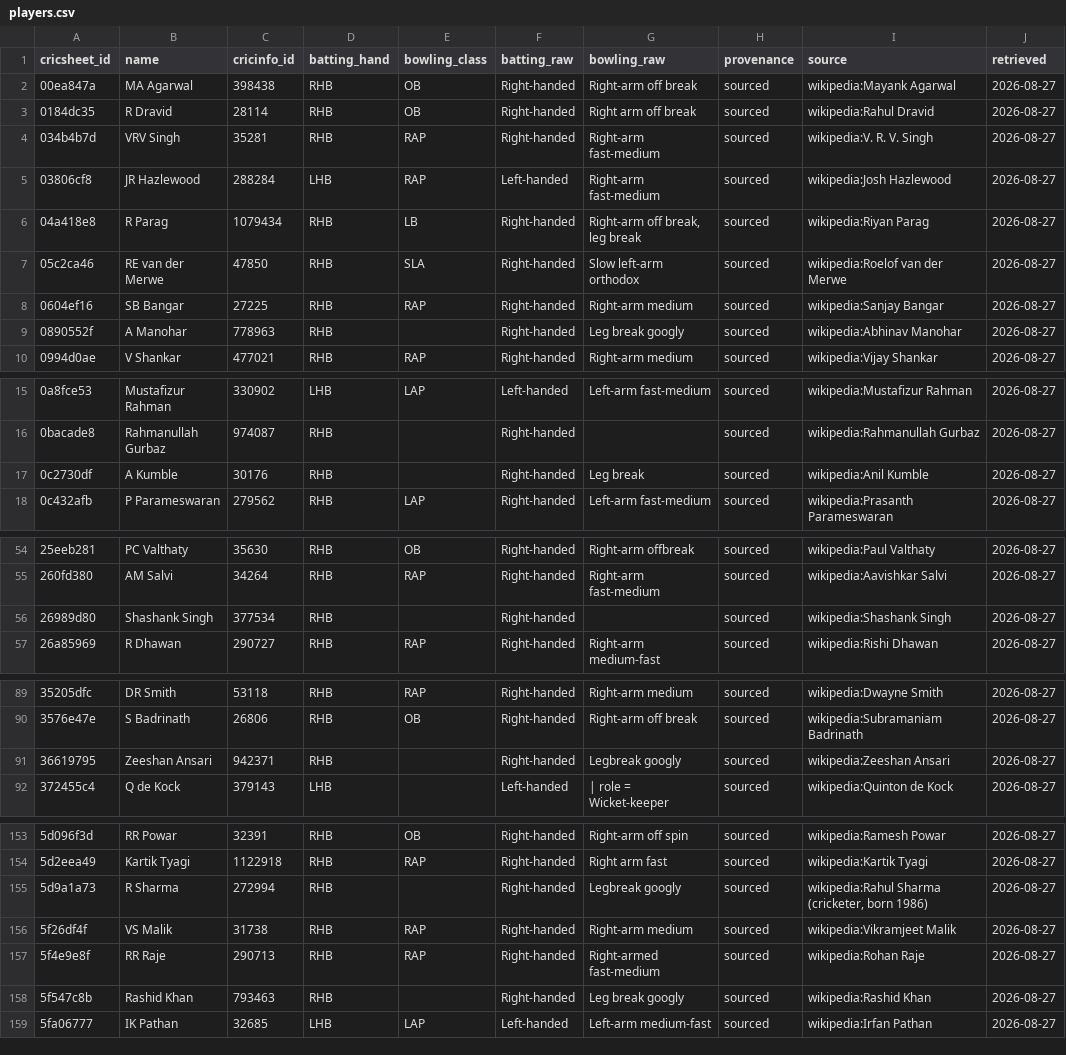
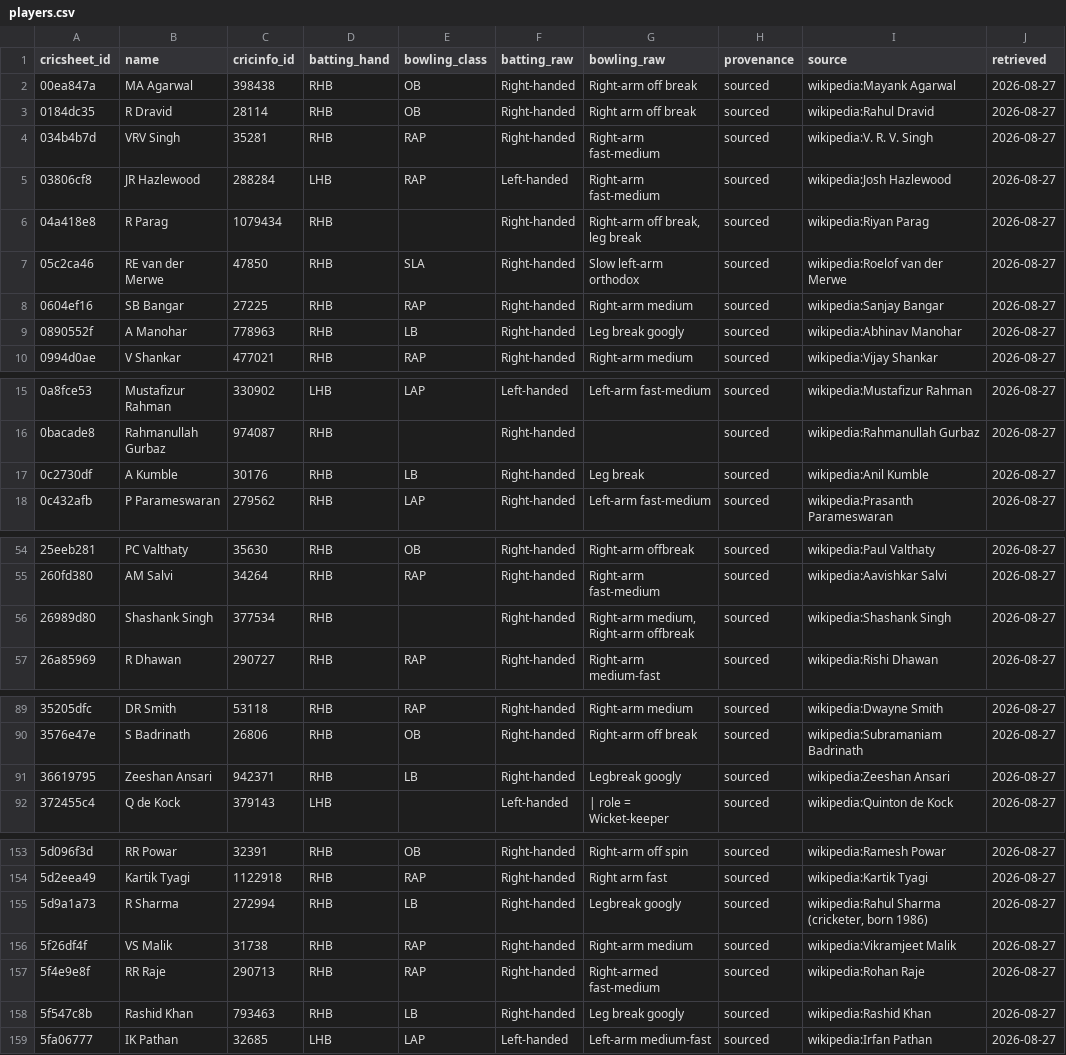
Before and after one commit to Rishi0507/Pavilion, a CSV file: data/attributes/players.csv, drawn as a sheet; only a part is shown, gaps mark what is left out; the diff covers the shown part only.

```diff
--- a/data/attributes/players.csv
+++ b/data/attributes/players.csv
@@ -5,6 +5,6 @@ cricsheet_id,name,cricinfo_id,batting_hand,bowling_class,batting_raw,bowling_raw
 03806cf8,JR Hazlewood,288284,LHB,RAP,Left-handed,Right-arm fast-medium,sourced,wikipedia:Josh Hazlewood,2026-08-27
-04a418e8,R Parag,1079434,RHB,LB,Right-handed,"Right-arm off break, leg break",sourced,wikipedia:Riyan Parag,2026-08-27
+04a418e8,R Parag,1079434,RHB,,Right-handed,"Right-arm off break, leg break",sourced,wikipedia:Riyan Parag,2026-08-27
 05c2ca46,RE van der Merwe,47850,RHB,SLA,Right-handed,Slow left-arm orthodox,sourced,wikipedia:Roelof van der Merwe,2026-08-27
 0604ef16,SB Bangar,27225,RHB,RAP,Right-handed,Right-arm medium,sourced,wikipedia:Sanjay Bangar,2026-08-27
-0890552f,A Manohar,778963,RHB,,Right-handed,Leg break googly,sourced,wikipedia:Abhinav Manohar,2026-08-27
+0890552f,A Manohar,778963,RHB,LB,Right-handed,Leg break googly,sourced,wikipedia:Abhinav Manohar,2026-08-27
 0994d0ae,V Shankar,477021,RHB,RAP,Right-handed,Right-arm medium,sourced,wikipedia:Vijay Shankar,2026-08-27
@@ -16,3 +16,3 @@ cricsheet_id,name,cricinfo_id,batting_hand,bowling_class,batting_raw,bowling_raw
 0bacade8,Rahmanullah Gurbaz,974087,RHB,,Right-handed,,sourced,wikipedia:Rahmanullah Gurbaz,2026-08-27
-0c2730df,A Kumble,30176,RHB,,Right-handed,Leg break,sourced,wikipedia:Anil Kumble,2026-08-27
+0c2730df,A Kumble,30176,RHB,LB,Right-handed,Leg break,sourced,wikipedia:Anil Kumble,2026-08-27
 0c432afb,P Parameswaran,279562,RHB,LAP,Right-handed,Left-arm fast-medium,sourced,wikipedia:Prasanth Parameswaran,2026-08-27
@@ -55,3 +55,3 @@ cricsheet_id,name,cricinfo_id,batting_hand,bowling_class,batting_raw,bowling_raw
 260fd380,AM Salvi,34264,RHB,RAP,Right-handed,Right-arm fast-medium,sourced,wikipedia:Aavishkar Salvi,2026-08-27
-26989d80,Shashank Singh,377534,RHB,,Right-handed,,sourced,wikipedia:Shashank Singh,2026-08-27
+26989d80,Shashank Singh,377534,RHB,,Right-handed,"Right-arm medium, Right-arm offbreak",sourced,wikipedia:Shashank Singh,2026-08-27
 26a85969,R Dhawan,290727,RHB,RAP,Right-handed,Right-arm medium-fast,sourced,wikipedia:Rishi Dhawan,2026-08-27
@@ -90,3 +90,3 @@ cricsheet_id,name,cricinfo_id,batting_hand,bowling_class,batting_raw,bowling_raw
 3576e47e,S Badrinath,26806,RHB,OB,Right-handed,Right-arm off break,sourced,wikipedia:Subramaniam Badrinath,2026-08-27
-36619795,Zeeshan Ansari,942371,RHB,,Right-handed,Legbreak googly,sourced,wikipedia:Zeeshan Ansari,2026-08-27
+36619795,Zeeshan Ansari,942371,RHB,LB,Right-handed,Legbreak googly,sourced,wikipedia:Zeeshan Ansari,2026-08-27
 372455c4,Q de Kock,379143,LHB,,Left-handed,| role = Wicket-keeper,sourced,wikipedia:Quinton de Kock,2026-08-27
@@ -154,6 +154,6 @@ cricsheet_id,name,cricinfo_id,batting_hand,bowling_class,batting_raw,bowling_raw
 5d2eea49,Kartik Tyagi,1122918,RHB,RAP,Right-handed,Right arm fast,sourced,wikipedia:Kartik Tyagi,2026-08-27
-5d9a1a73,R Sharma,272994,RHB,,Right-handed,Legbreak googly,sourced,"wikipedia:Rahul Sharma (cricketer, born 1986)",2026-08-27
+5d9a1a73,R Sharma,272994,RHB,LB,Right-handed,Legbreak googly,sourced,"wikipedia:Rahul Sharma (cricketer, born 1986)",2026-08-27
 5f26df4f,VS Malik,31738,RHB,RAP,Right-handed,Right-arm medium,sourced,wikipedia:Vikramjeet Malik,2026-08-27
 5f4e9e8f,RR Raje,290713,RHB,RAP,Right-handed,Right-armed fast-medium,sourced,wikipedia:Rohan Raje,2026-08-27
-5f547c8b,Rashid Khan,793463,RHB,,Right-handed,Leg break googly,sourced,wikipedia:Rashid Khan,2026-08-27
+5f547c8b,Rashid Khan,793463,RHB,LB,Right-handed,Leg break googly,sourced,wikipedia:Rashid Khan,2026-08-27
 5fa06777,IK Pathan,32685,LHB,LAP,Left-handed,Left-arm medium-fast,sourced,wikipedia:Irfan Pathan,2026-08-27
```
Also changed, not shown: 9 edited cells elsewhere in this file, data/attributes/review_inferred.csv, 5 other files.
